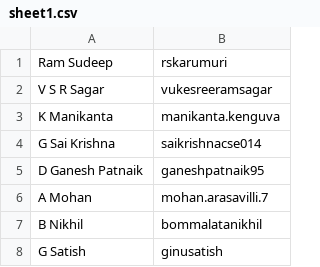
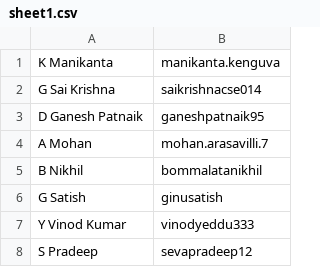
Before and after one commit to AjayRajNelapudi/Auto-Vote, a CSV file: sheet1.csv, drawn as a sheet; only a part is shown; the shorter side is filled out with more unchanged rows.

```diff
--- a/sheet1.csv
+++ b/sheet1.csv
@@ -1,3 +1 @@
-Ram Sudeep,rskarumuri
-V S R Sagar,vukesreeramsagar
 K Manikanta,manikanta.kenguva
```
Also changed, not shown: 4 other files.
